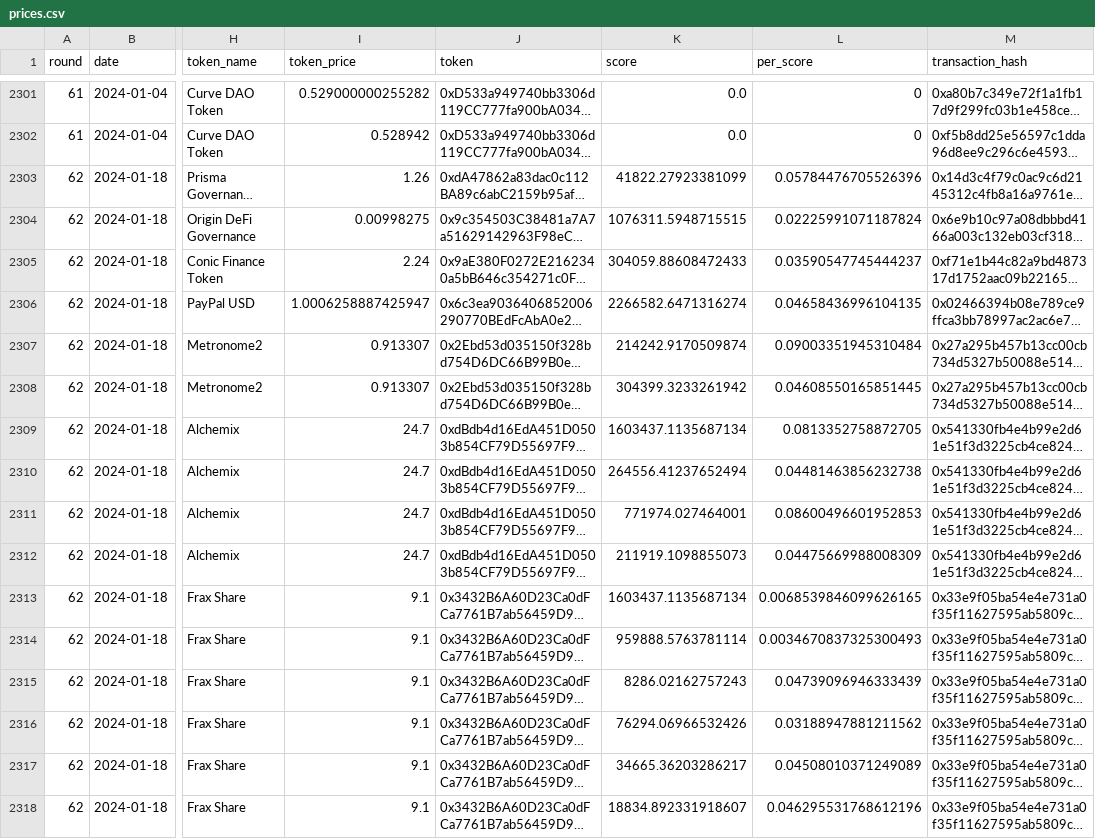
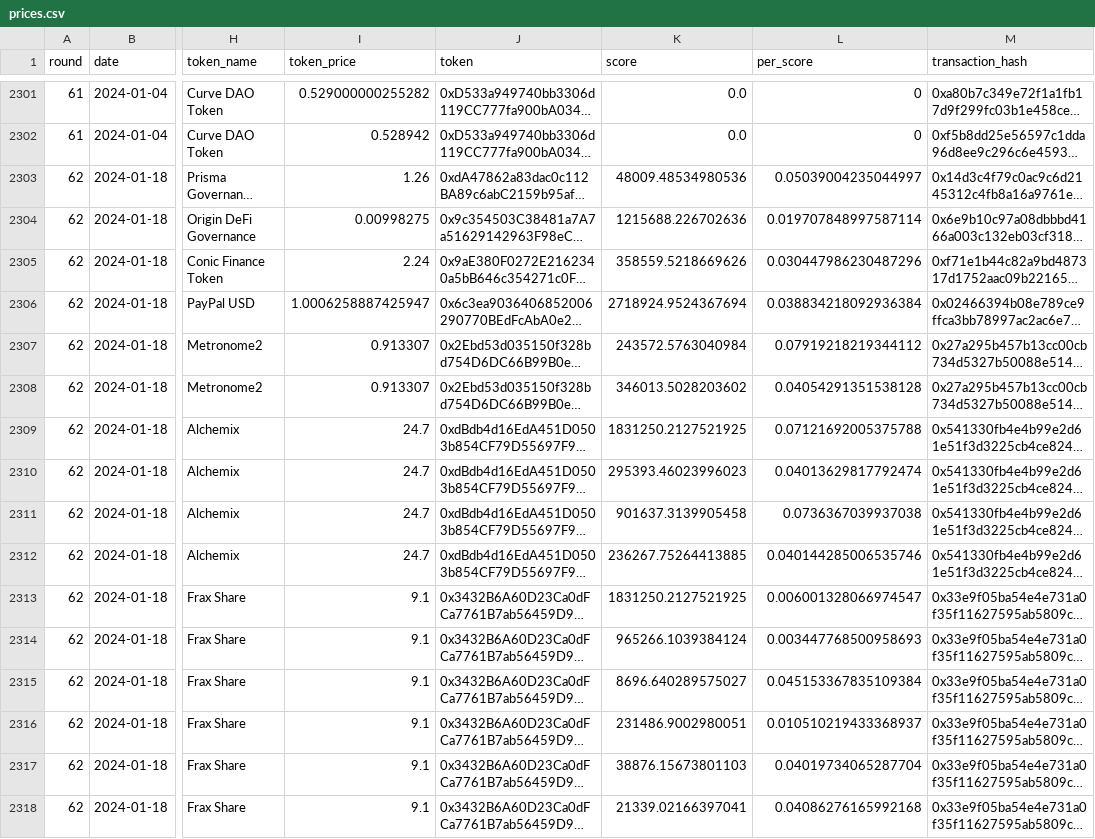
Before and after one commit to iamllanero/convex-streamlit, a CSV file: output/consolidate/prices.csv, drawn as a sheet; only a part is shown, gaps mark what is left out; long unchanged cells end in …; the diff covers the shown part only; the diff names each change by its address in the sheet, - before the commit and + after, or states it on an @@ line.

Commit message:
Final round 62

```diff
--- a/output/consolidate/prices.csv
+++ b/output/consolidate/prices.csv
-K2303 (score): 41822.27923381099
+K2303 (score): 48009.48534980536
-L2303 (per_score): 0.05784476705526396
+L2303 (per_score): 0.05039004235044997
-K2304 (score): 1076311.5948715515
+K2304 (score): 1215688.226702636
-L2304 (per_score): 0.02225991071187824
+L2304 (per_score): 0.019707848997587114
-K2305 (score): 304059.88608472433
+K2305 (score): 358559.5218669626
-L2305 (per_score): 0.03590547745444237
+L2305 (per_score): 0.030447986230487296
-K2306 (score): 2266582.6471316274
+K2306 (score): 2718924.9524367694
-L2306 (per_score): 0.04658436996104135
+L2306 (per_score): 0.038834218092936384
-K2307 (score): 214242.9170509874
+K2307 (score): 243572.5763040984
-L2307 (per_score): 0.09003351945310484
+L2307 (per_score): 0.07919218219344112
-K2308 (score): 304399.3233261942
+K2308 (score): 346013.5028203602
-L2308 (per_score): 0.04608550165851445
+L2308 (per_score): 0.04054291351538128
-K2309 (score): 1603437.1135687134
+K2309 (score): 1831250.2127521925
-L2309 (per_score): 0.0813352758872705
+L2309 (per_score): 0.07121692005375788
-K2310 (score): 264556.41237652494
+K2310 (score): 295393.46023996023
-L2310 (per_score): 0.04481463856232738
+L2310 (per_score): 0.04013629817792474
-K2311 (score): 771974.027464001
+K2311 (score): 901637.3139905458
-L2311 (per_score): 0.08600496601952853
+L2311 (per_score): 0.0736367039937038
-K2312 (score): 211919.1098855073
+K2312 (score): 236267.75264413885
-L2312 (per_score): 0.04475669988008309
+L2312 (per_score): 0.040144285006535746
-K2313 (score): 1603437.1135687134
+K2313 (score): 1831250.2127521925
-L2313 (per_score): 0.0068539846099626165
+L2313 (per_score): 0.006001328066974547
-K2314 (score): 959888.5763781114
+K2314 (score): 965266.1039384124
-L2314 (per_score): 0.0034670837325300493
+L2314 (per_score): 0.003447768500958693
-K2315 (score): 8286.02162757243
+K2315 (score): 8696.640289575027
-L2315 (per_score): 0.04739096946333439
+L2315 (per_score): 0.045153367835109384
-K2316 (score): 76294.06966532426
+K2316 (score): 231486.9002980051
-L2316 (per_score): 0.03188947881211562
+L2316 (per_score): 0.010510219433368937
-K2317 (score): 34665.36203286217
+K2317 (score): 38876.15673801103
-L2317 (per_score): 0.04508010371249089
+L2317 (per_score): 0.04019734065287704
-K2318 (score): 18834.892331918607
+K2318 (score): 21339.02166397041
-L2318 (per_score): 0.046295531768612196
+L2318 (per_score): 0.04086276165992168
```
Also changed, not shown: 3 added rows and 96 edited cells elsewhere in this file.
